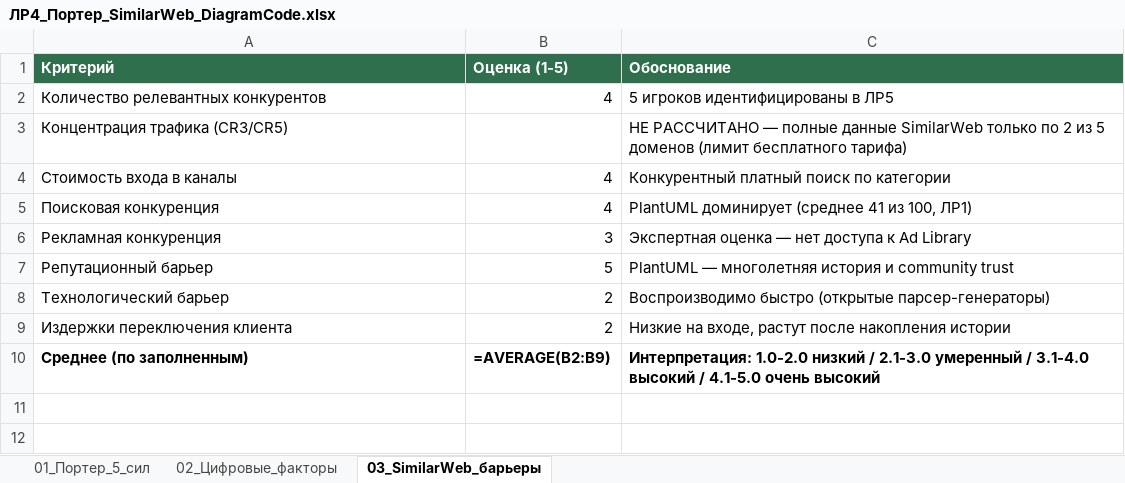
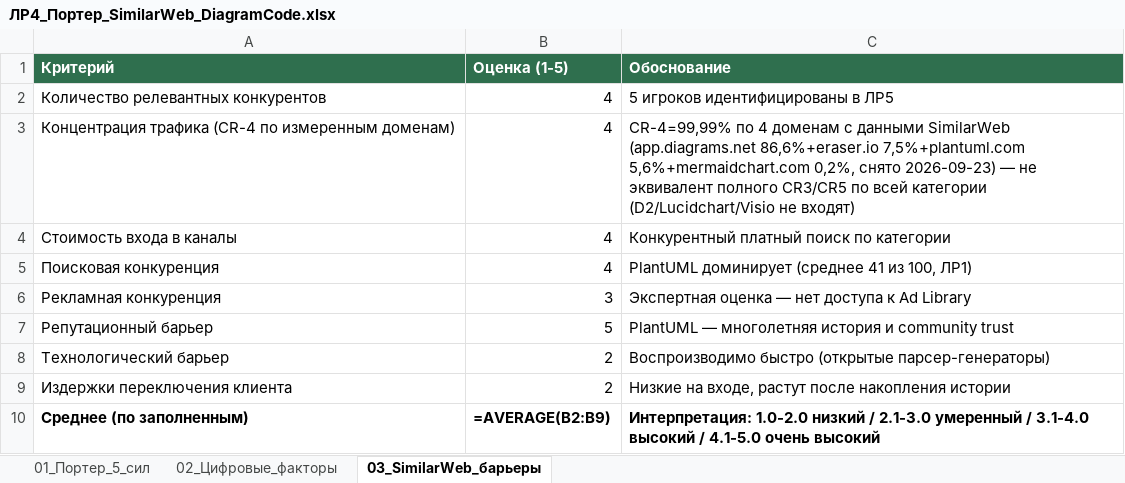
Before and after one commit to KsushaKhadzhinova/E-Business, an Excel workbook: labs/lab4-porter/ЛР4_Портер_SimilarWeb_DiagramCode.xlsx, sheet 03_SimilarWeb_барьеры, drawn as a sheet; values as stored, in another font and other column widths than the file's, no borders; formulas without a stored value are shown as written; removed rows and columns are numbered as before the commit, all else as after; the diff names each change by its address in the sheet, - before the commit and + after, or states it on an @@ line.

Commit message:
Close SimilarWeb data gap myself; verify Wordstat needs login; sync Google Sheet
Real max-effort pass on the two remaining self-service data items:
- SimilarWeb (eraser.io, app.diagrams.net): re-fetched from a fresh
  session (2026-09-23) where the free-tier limit wasn't exhausted -
  no login needed, so I got the actual numbers instead of writing
  instructions for someone else to get them. eraser.io: 678.5K
  visits, Global Rank #70,444, India 40.81% top country. app.diagrams.net:
  7.8M visits, US 10.89% top country. This let CR-4 (traffic
  concentration across the 4 measured domains) finally be computed in
  lab4-porter.md instead of staying "not calculated" - 99.99% CR-4,
  barrier average recomputed on all 8 criteria = 3.5 (was 3.43 on 7).
  Synced the exact TAM/SAM figures in ЧТО_И_КАК_СДЕЛАНО.md §2, which
  had been missed in the prior round and still showed stale
  "≈$479,000" / "$21,600-28,800" phantom figures.
- Yandex Wordstat: actually tested it live rather than assuming -
  confirmed it redirects to Yandex ID login on search, no anonymous
  path exists. Documented this as a verified fact, and added concrete
  instructions for entering the numbers into the Excel workbook
  (which sheet/columns to add) once she collects them herself, not
  just "take a screenshot."
- Updated the Google Sheet (Apps Script, not manual cell editing -
  direct UI automation proved unreliable earlier in this project) to
  add the same CR-4 row and recomputed average on the ЛР4_Портер tab.
- Extended lab5 with real business-model passports for D2 and
  draw.io/diagrams.net, using live-fetched quotes from d2lang.com and
  drawio.com (2026-09-23), and added an onboarding/activation scenario
  to lab6 using already-specced interface states - no invented
  functionality - raising scenario-family coverage from 6/9 to 7/9.
- Synced all figures across lab2-3, lab4, lab5, lab6, lab7,
  ЧТО_И_КАК_СДЕЛАНО.md, ЧТО_ДОСНЯТЬ_САМОЙ.md and ЧЕКЛИСТ_ПО_ЛАБАМ.md.

```diff
--- a/labs/lab4-porter/ЛР4_Портер_SimilarWeb_DiagramCode.xlsx (sheet 03_SimilarWeb_барьеры)
+++ b/labs/lab4-porter/ЛР4_Портер_SimilarWeb_DiagramCode.xlsx (sheet 03_SimilarWeb_барьеры)
-row 3: Концентрация трафика (CR3/CR5) |  | НЕ РАССЧИТАНО — полные данные SimilarWeb только по 2 из 5 доменов (лимит бесплатного тарифа)
+row 3: Концентрация трафика (CR-4 по измеренным доменам) | 4 | CR-4=99,99% по 4 доменам с данными SimilarWeb (app.diagrams.net 86,6%+eraser.io 7,5%+plantuml.com 5,6%+mermaidchart.com 0,2%, снято 2026-09-23) — не эквивалент полного CR3/CR5 по всей категории (D2/Lucidchart/Visio не входят)
```
Also changed, not shown: 15 other files.
